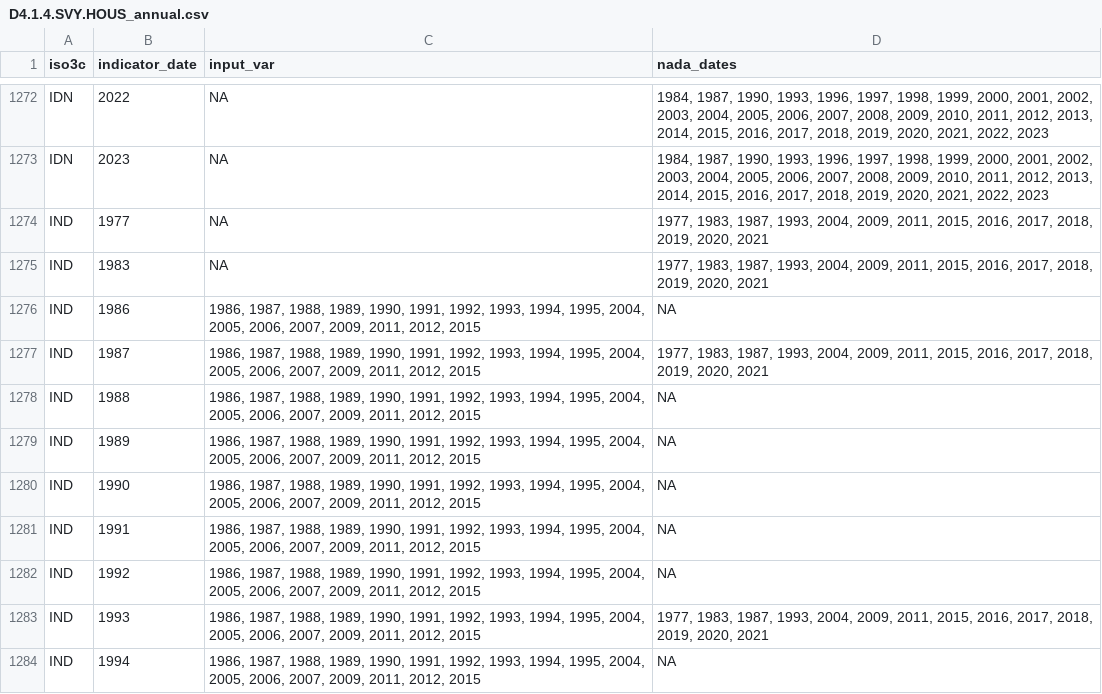
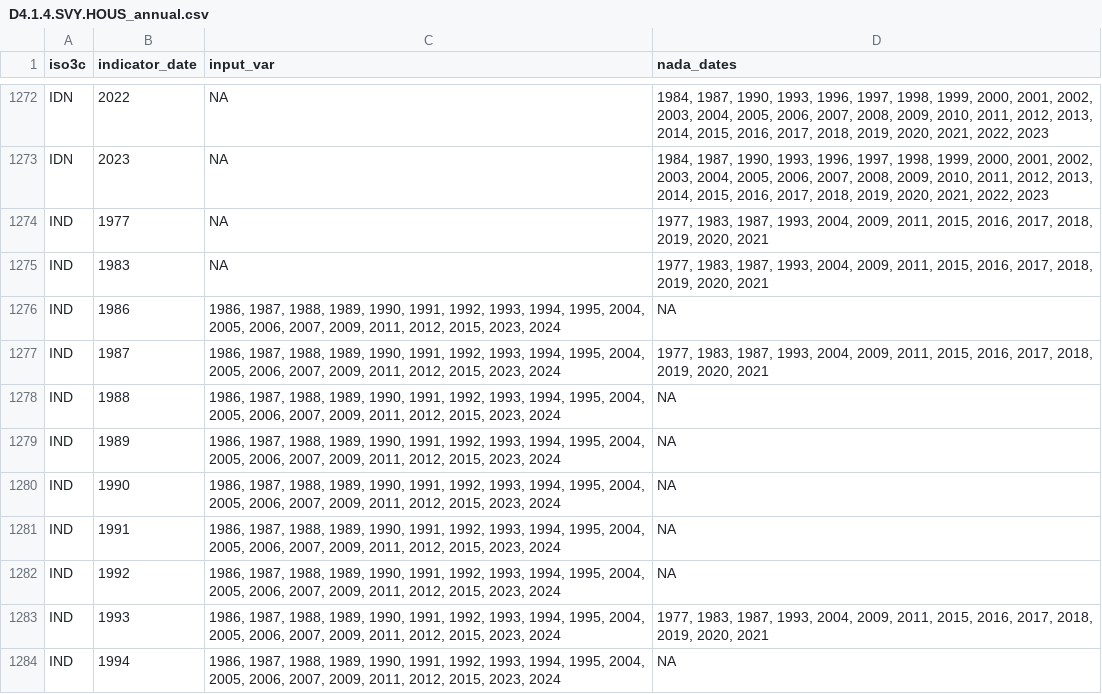
Before and after one commit to worldbank/SPI, a CSV file: 01_raw_data/4.1_SOCS/D4.1.4.SVY.HOUS_annual.csv, drawn as a sheet; only a part is shown, gaps mark what is left out; the diff covers the shown part only.

Commit message:
update SPI data with new UN SDG data

```diff
--- a/01_raw_data/4.1_SOCS/D4.1.4.SVY.HOUS_annual.csv
+++ b/01_raw_data/4.1_SOCS/D4.1.4.SVY.HOUS_annual.csv
@@ -1275,10 +1275,10 @@
 "IND",1983,NA,"1977, 1983, 1987, 1993, 2004, 2009, 2011, 2015, 2016, 2017, 2018, 2019, 2020, 2021"
-"IND",1986,"1986, 1987, 1988, 1989, 1990, 1991, 1992, 1993, 1994, 1995, 2004, 2005, 2006, 2007, 2009, 2011, 2012, 2015",NA
-"IND",1987,"1986, 1987, 1988, 1989, 1990, 1991, 1992, 1993, 1994, 1995, 2004, 2005, 2006, 2007, 2009, 2011, 2012, 2015","1977, 1983, 1987, 1993, 2004, 2009, 2011, 2015, 2016, 2017, 2018, 2019, 2020, 2021"
-"IND",1988,"1986, 1987, 1988, 1989, 1990, 1991, 1992, 1993, 1994, 1995, 2004, 2005, 2006, 2007, 2009, 2011, 2012, 2015",NA
-"IND",1989,"1986, 1987, 1988, 1989, 1990, 1991, 1992, 1993, 1994, 1995, 2004, 2005, 2006, 2007, 2009, 2011, 2012, 2015",NA
-"IND",1990,"1986, 1987, 1988, 1989, 1990, 1991, 1992, 1993, 1994, 1995, 2004, 2005, 2006, 2007, 2009, 2011, 2012, 2015",NA
-"IND",1991,"1986, 1987, 1988, 1989, 1990, 1991, 1992, 1993, 1994, 1995, 2004, 2005, 2006, 2007, 2009, 2011, 2012, 2015",NA
-"IND",1992,"1986, 1987, 1988, 1989, 1990, 1991, 1992, 1993, 1994, 1995, 2004, 2005, 2006, 2007, 2009, 2011, 2012, 2015",NA
-"IND",1993,"1986, 1987, 1988, 1989, 1990, 1991, 1992, 1993, 1994, 1995, 2004, 2005, 2006, 2007, 2009, 2011, 2012, 2015","1977, 1983, 1987, 1993, 2004, 2009, 2011, 2015, 2016, 2017, 2018, 2019, 2020, 2021"
-"IND",1994,"1986, 1987, 1988, 1989, 1990, 1991, 1992, 1993, 1994, 1995, 2004, 2005, 2006, 2007, 2009, 2011, 2012, 2015",NA
+"IND",1986,"1986, 1987, 1988, 1989, 1990, 1991, 1992, 1993, 1994, 1995, 2004, 2005, 2006, 2007, 2009, 2011, 2012, 2015, 2023, 2024",NA
+"IND",1987,"1986, 1987, 1988, 1989, 1990, 1991, 1992, 1993, 1994, 1995, 2004, 2005, 2006, 2007, 2009, 2011, 2012, 2015, 2023, 2024","1977, 1983, 1987, 1993, 2004, 2009, 2011, 2015, 2016, 2017, 2018, 2019, 2020, 2021"
+"IND",1988,"1986, 1987, 1988, 1989, 1990, 1991, 1992, 1993, 1994, 1995, 2004, 2005, 2006, 2007, 2009, 2011, 2012, 2015, 2023, 2024",NA
+"IND",1989,"1986, 1987, 1988, 1989, 1990, 1991, 1992, 1993, 1994, 1995, 2004, 2005, 2006, 2007, 2009, 2011, 2012, 2015, 2023, 2024",NA
+"IND",1990,"1986, 1987, 1988, 1989, 1990, 1991, 1992, 1993, 1994, 1995, 2004, 2005, 2006, 2007, 2009, 2011, 2012, 2015, 2023, 2024",NA
+"IND",1991,"1986, 1987, 1988, 1989, 1990, 1991, 1992, 1993, 1994, 1995, 2004, 2005, 2006, 2007, 2009, 2011, 2012, 2015, 2023, 2024",NA
+"IND",1992,"1986, 1987, 1988, 1989, 1990, 1991, 1992, 1993, 1994, 1995, 2004, 2005, 2006, 2007, 2009, 2011, 2012, 2015, 2023, 2024",NA
+"IND",1993,"1986, 1987, 1988, 1989, 1990, 1991, 1992, 1993, 1994, 1995, 2004, 2005, 2006, 2007, 2009, 2011, 2012, 2015, 2023, 2024","1977, 1983, 1987, 1993, 2004, 2009, 2011, 2015, 2016, 2017, 2018, 2019, 2020, 2021"
+"IND",1994,"1986, 1987, 1988, 1989, 1990, 1991, 1992, 1993, 1994, 1995, 2004, 2005, 2006, 2007, 2009, 2011, 2012, 2015, 2023, 2024",NA
```
Also changed, not shown: 2 added rows and 9 edited cells elsewhere in this file, 01_raw_data/4.1_SOCS/D4.1.4.SVY.HOUS_manual.csv, 01_raw_data/4.1_SOCS/D4.1.5.SVY.AGRI_annual.csv, 24 other files.
